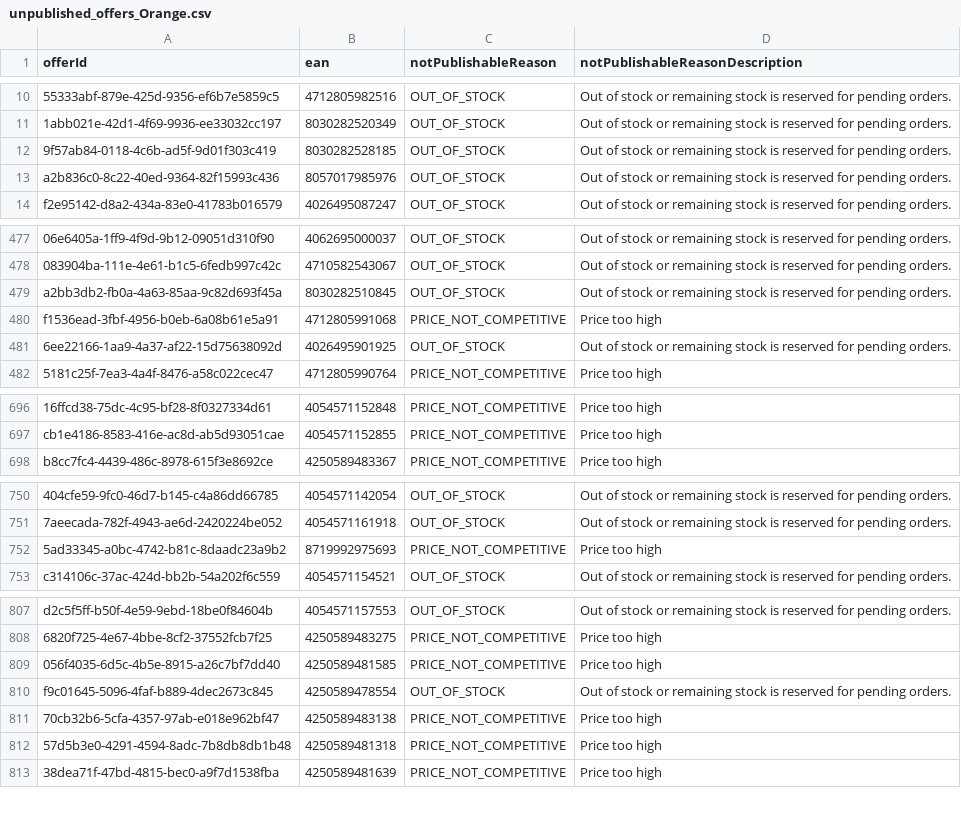
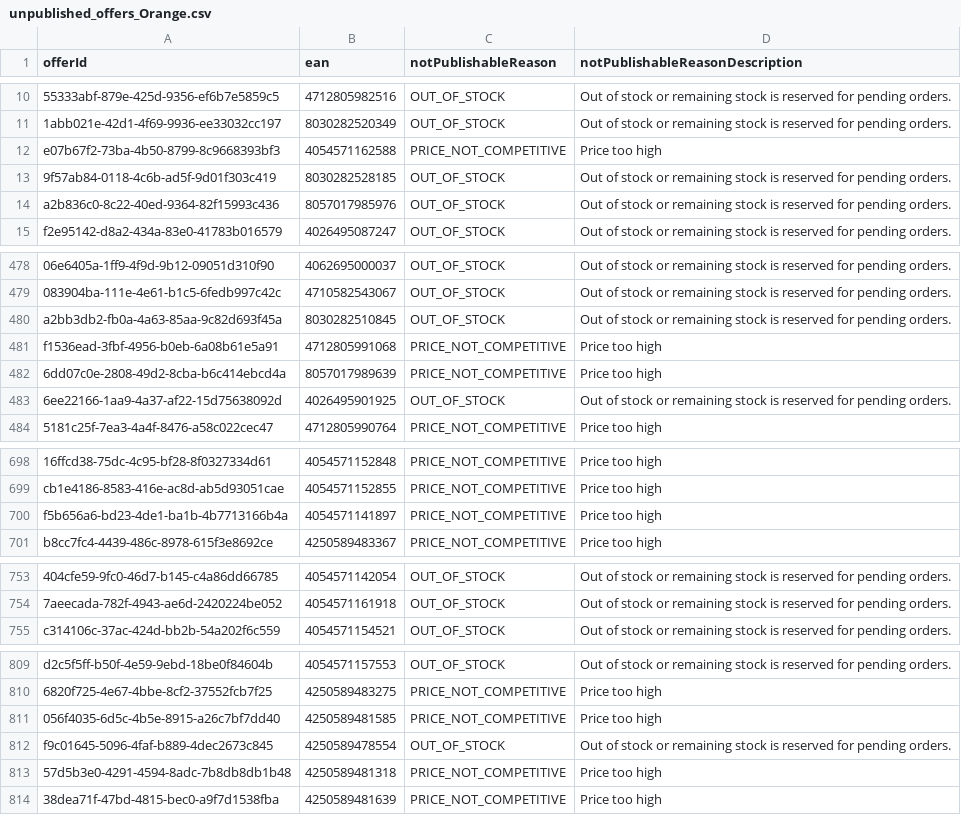
Before and after one commit to semjanssen98/unpublished_offers, a CSV file: unpublished_offers_Orange.csv, drawn as a sheet; only a part is shown, gaps mark what is left out; removed rows and columns are numbered as before the commit, all else as after; the diff covers the shown part only; the diff names each change by its address in the sheet, - before the commit and + after, or states it on an @@ line.

Commit message:
Update CSV files

```diff
--- a/unpublished_offers_Orange.csv
+++ b/unpublished_offers_Orange.csv
+row 12: e07b67f2-73ba-4b50-8799-8c9668393bf3 | 4054571162588 | PRICE_NOT_COMPETITIVE | Price too high
+row 482: 6dd07c0e-2808-49d2-8cba-b6c414ebcd4a | 8057017989639 | PRICE_NOT_COMPETITIVE | Price too high
+row 700: f5b656a6-bd23-4de1-ba1b-4b7713166b4a | 4054571141897 | PRICE_NOT_COMPETITIVE | Price too high
-row 752: 5ad33345-a0bc-4742-b81c-8daadc23a9b2 | 8719992975693 | PRICE_NOT_COMPETITIVE | Price too high
-row 811: 70cb32b6-5cfa-4357-97ab-e018e962bf47 | 4250589483138 | PRICE_NOT_COMPETITIVE | Price too high
```
Also changed, not shown: 5 moved rows and 1 edited cell elsewhere in this file.
